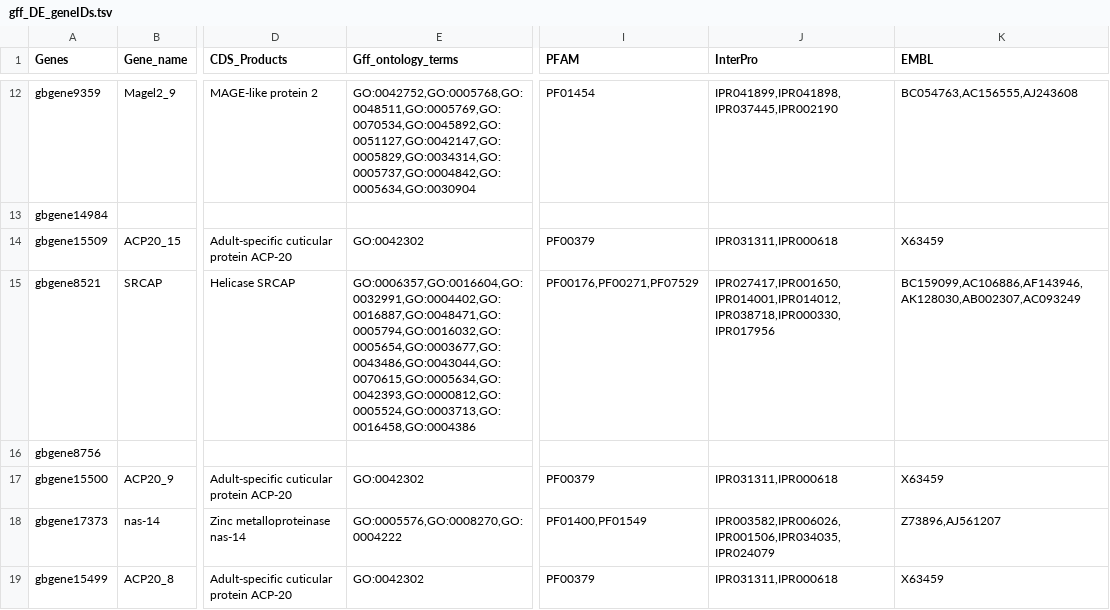
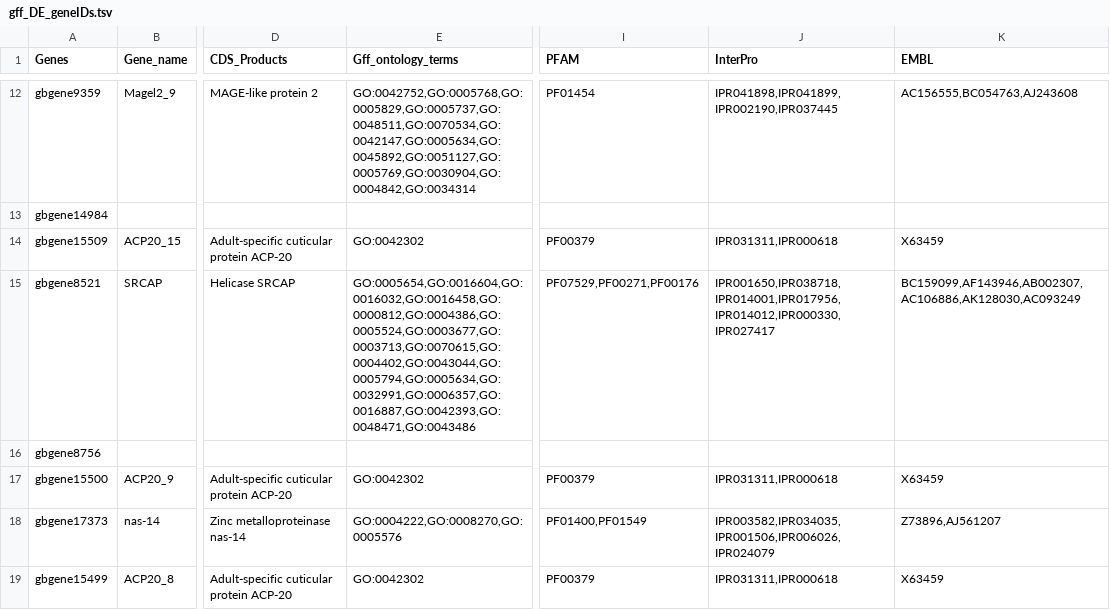
Before and after one commit to ljmesi/GbRNAseqDEpAnnots, a TSV file: data/interm/annotations/gff_DE_geneIDs.tsv, drawn as a sheet; only a part is shown, gaps mark what is left out; the diff covers the shown part only; the diff names each change by its address in the sheet, - before the commit and + after, or states it on an @@ line.

Commit message:
Update data files

```diff
--- a/data/interm/annotations/gff_DE_geneIDs.tsv
+++ b/data/interm/annotations/gff_DE_geneIDs.tsv
-E12 (Gff_ontology_terms): GO:0042752,GO:0005768,GO:0048511,GO:0005769,GO:0070534,GO:0045892,GO:0051127,GO:0042147,GO:0005829,GO:0034314,GO:0005737,GO:0004842,GO:0005634,GO:0030904
+E12 (Gff_ontology_terms): GO:0042752,GO:0005768,GO:0005829,GO:0005737,GO:0048511,GO:0070534,GO:0042147,GO:0005634,GO:0045892,GO:0051127,GO:0005769,GO:0030904,GO:0004842,GO:0034314
-J12 (InterPro): IPR041899,IPR041898,IPR037445,IPR002190
+J12 (InterPro): IPR041898,IPR041899,IPR002190,IPR037445
-K12 (EMBL): BC054763,AC156555,AJ243608
+K12 (EMBL): AC156555,BC054763,AJ243608
-E15 (Gff_ontology_terms): GO:0006357,GO:0016604,GO:0032991,GO:0004402,GO:0016887,GO:0048471,GO:0005794,GO:0016032,GO:0005654,GO:0003677,GO:0043486,GO:0043044,GO:0070615,GO:0005634,GO:0042393,GO:0000812,GO:0005524,GO:0003713,GO:0016458,GO:0004386
+E15 (Gff_ontology_terms): GO:0005654,GO:0016604,GO:0016032,GO:0016458,GO:0000812,GO:0004386,GO:0005524,GO:0003677,GO:0003713,GO:0070615,GO:0004402,GO:0043044,GO:0005794,GO:0005634,GO:0032991,GO:0006357,GO:0016887,GO:0042393,GO:0048471,GO:0043486
-I15 (PFAM): PF00176,PF00271,PF07529
+I15 (PFAM): PF07529,PF00271,PF00176
-J15 (InterPro): IPR027417,IPR001650,IPR014001,IPR014012,IPR038718,IPR000330,IPR017956
+J15 (InterPro): IPR001650,IPR038718,IPR014001,IPR017956,IPR014012,IPR000330,IPR027417
-K15 (EMBL): BC159099,AC106886,AF143946,AK128030,AB002307,AC093249
+K15 (EMBL): BC159099,AF143946,AB002307,AC106886,AK128030,AC093249
-E18 (Gff_ontology_terms): GO:0005576,GO:0008270,GO:0004222
+E18 (Gff_ontology_terms): GO:0004222,GO:0008270,GO:0005576
-J18 (InterPro): IPR003582,IPR006026,IPR001506,IPR034035,IPR024079
+J18 (InterPro): IPR003582,IPR034035,IPR001506,IPR006026,IPR024079
```
Also changed, not shown: 117 edited cells elsewhere in this file, data/interm/summarise/combined-genes-GO_Fisher.tsv, 4 other files.
